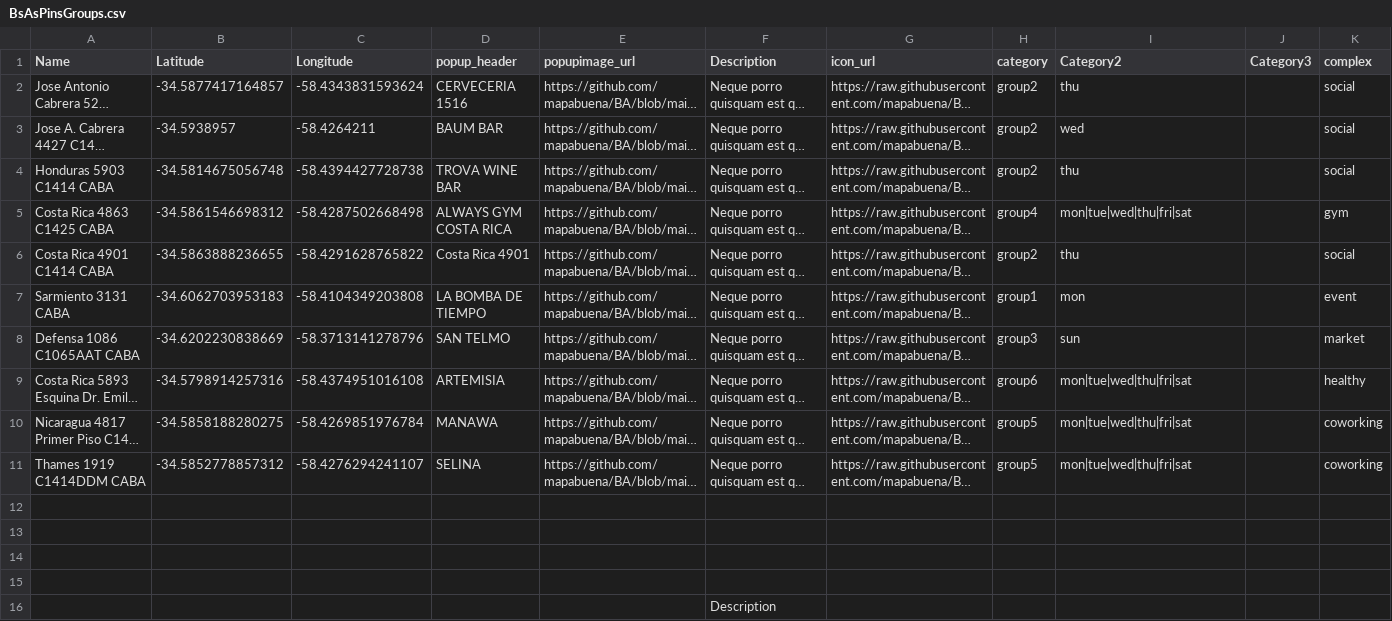
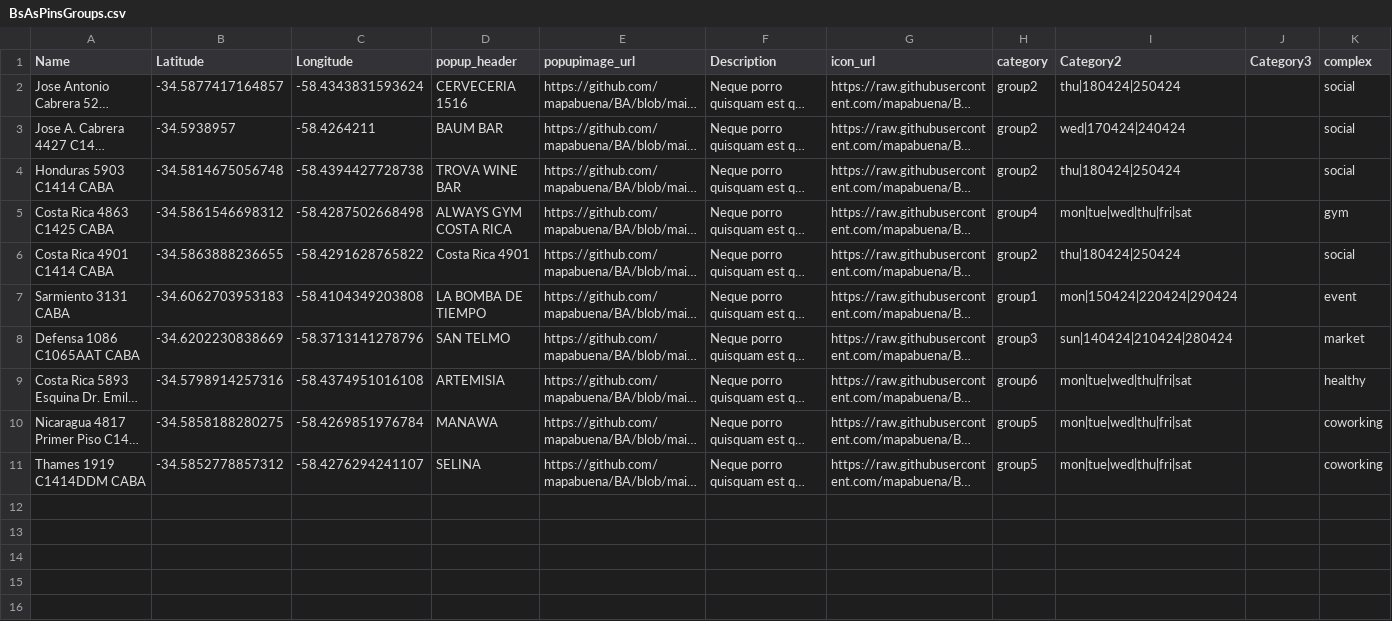
Before and after one commit to mapabuena/BA, a CSV file: BsAsPinsGroups.csv, drawn as a sheet; long unchanged cells end in …; the diff names each change by its address in the sheet, - before the commit and + after, or states it on an @@ line.

Commit message:
Add files via upload

```diff
--- a/BsAsPinsGroups.csv
+++ b/BsAsPinsGroups.csv
-I2 (Category2): thu
+I2 (Category2): thu|180424|250424
-I3 (Category2): wed
+I3 (Category2): wed|170424|240424
-I4 (Category2): thu
+I4 (Category2): thu|180424|250424
-I6 (Category2): thu
+I6 (Category2): thu|180424|250424
-I7 (Category2): mon
+I7 (Category2): mon|150424|220424|290424
-I8 (Category2): sun
+I8 (Category2): sun|140424|210424|280424
-row 12: (empty)
-row 13: (empty)
-row 14: (empty)
-row 15: (empty)
-row 16:  |  |  |  |  | Description
```
